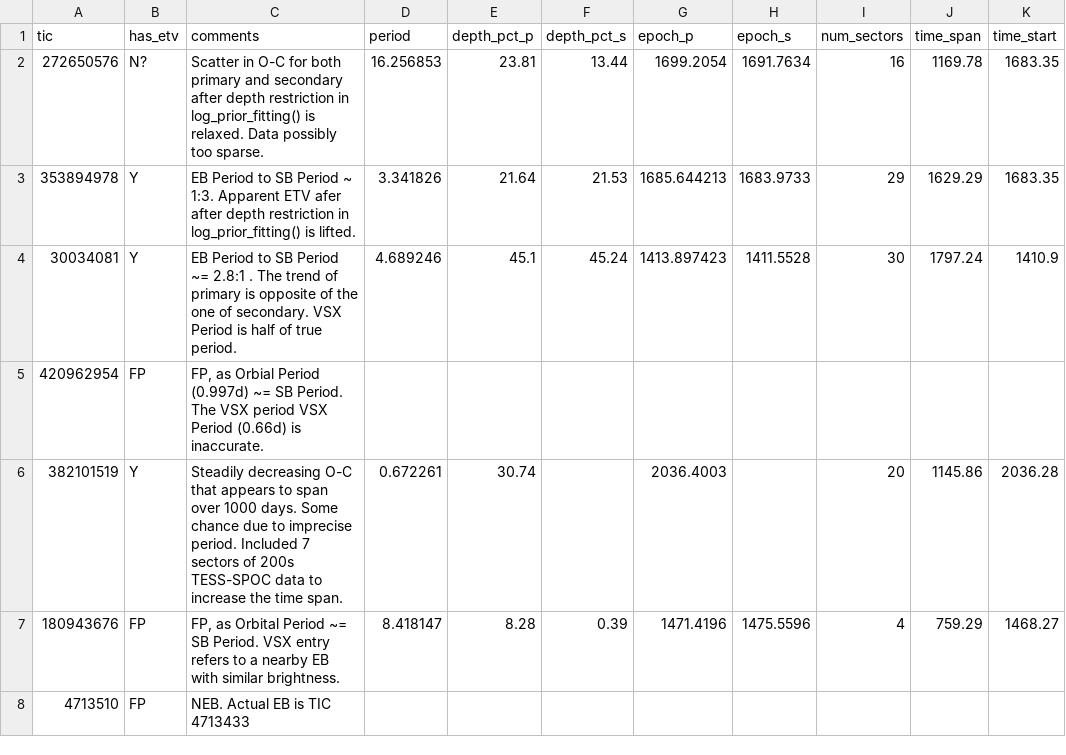
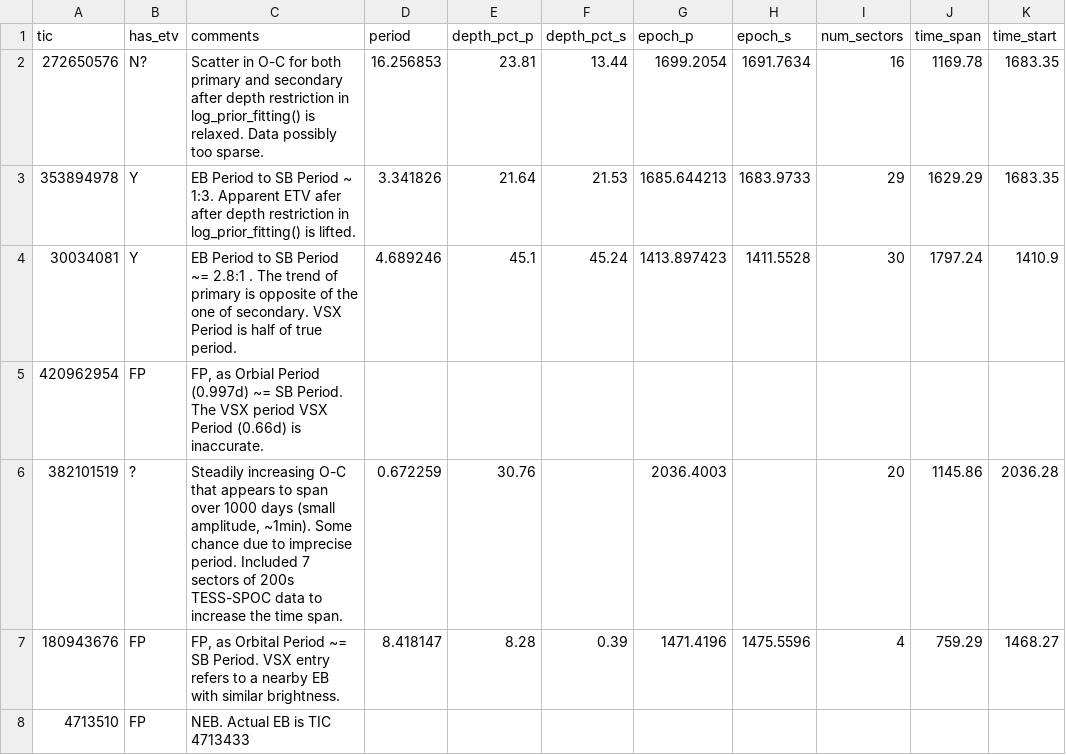
Before and after one commit to orionlee/PH_TESS_I_LightCurveViewer, a CSV file: eb_with_diff_sb_period/etv/etv_summary.csv, drawn as a sheet; only a part is shown; the diff names each change by its address in the sheet, - before the commit and + after, or states it on an @@ line.

Commit message:
ETV update for TIC 382101519 using MCMC fit period. O-C pattern slightly different - small steady decrease instead of small steady increase.

```diff
--- a/eb_with_diff_sb_period/etv/etv_summary.csv
+++ b/eb_with_diff_sb_period/etv/etv_summary.csv
-B6 (has_etv): Y
+B6 (has_etv): ?
-C6 (comments): Steadily decreasing O-C that appears to span over 1000 days. Some chance…
+C6 (comments): Steadily increasing O-C that appears to span over 1000 days (small amplitude, ~1min). Some chance…
-D6 (period): 0.672261
+D6 (period): 0.672259
-E6 (depth_pct_p): 30.74
+E6 (depth_pct_p): 30.76
```
Also changed, not shown: 2 other files.
